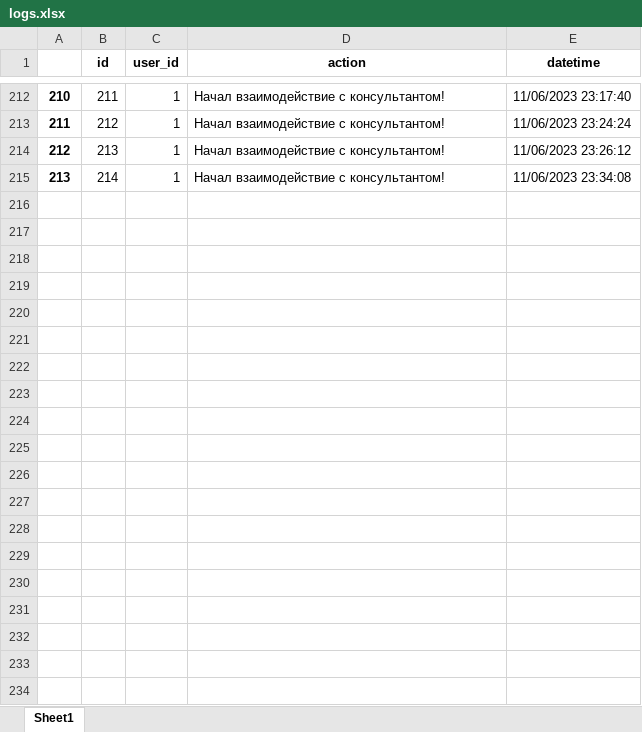
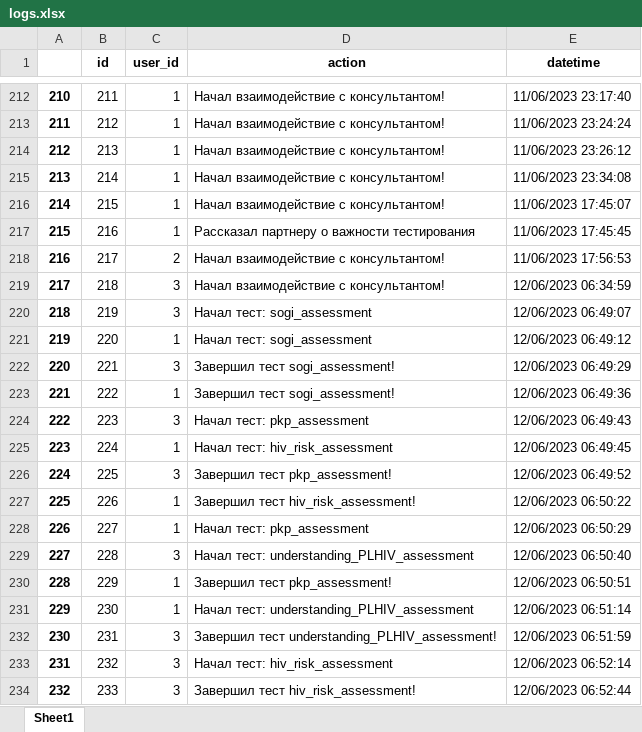
Before and after one commit to Meorwik/DKPSupportBot, an Excel workbook: data/database_backup/logs.xlsx, sheet Sheet1, drawn as a sheet; only a part is shown, gaps mark what is left out; values as stored, in another font and other column widths than the file's, no borders; the diff covers the shown part only; the diff names each change by its address in the sheet, - before the commit and + after, or states it on an @@ line.

```diff
--- a/data/database_backup/logs.xlsx (sheet Sheet1)
+++ b/data/database_backup/logs.xlsx (sheet Sheet1)
+row 216: 214 | 215 | 1 | Начал взаимодействие с консультантом! | 11/06/2023 17:45:07
+row 217: 215 | 216 | 1 | Рассказал партнеру о важности тестирования | 11/06/2023 17:45:45
+row 218: 216 | 217 | 2 | Начал взаимодействие с консультантом! | 11/06/2023 17:56:53
+row 219: 217 | 218 | 3 | Начал взаимодействие с консультантом! | 12/06/2023 06:34:59
+row 220: 218 | 219 | 3 | Начал тест: sogi_assessment | 12/06/2023 06:49:07
+row 221: 219 | 220 | 1 | Начал тест: sogi_assessment | 12/06/2023 06:49:12
+row 222: 220 | 221 | 3 | Завершил тест sogi_assessment! | 12/06/2023 06:49:29
+row 223: 221 | 222 | 1 | Завершил тест sogi_assessment! | 12/06/2023 06:49:36
+row 224: 222 | 223 | 3 | Начал тест: pkp_assessment | 12/06/2023 06:49:43
+row 225: 223 | 224 | 1 | Начал тест: hiv_risk_assessment | 12/06/2023 06:49:45
+row 226: 224 | 225 | 3 | Завершил тест pkp_assessment! | 12/06/2023 06:49:52
+row 227: 225 | 226 | 1 | Завершил тест hiv_risk_assessment! | 12/06/2023 06:50:22
+row 228: 226 | 227 | 1 | Начал тест: pkp_assessment | 12/06/2023 06:50:29
+row 229: 227 | 228 | 3 | Начал тест: understanding_PLHIV_assessment | 12/06/2023 06:50:40
+row 230: 228 | 229 | 1 | Завершил тест pkp_assessment! | 12/06/2023 06:50:51
+row 231: 229 | 230 | 1 | Начал тест: understanding_PLHIV_assessment | 12/06/2023 06:51:14
+row 232: 230 | 231 | 3 | Завершил тест understanding_PLHIV_assessment! | 12/06/2023 06:51:59
+row 233: 231 | 232 | 3 | Начал тест: hiv_risk_assessment | 12/06/2023 06:52:14
+row 234: 232 | 233 | 3 | Завершил тест hiv_risk_assessment! | 12/06/2023 06:52:44
```
Also changed, not shown: 36 added rows elsewhere in this sheet, data/database_backup/tests.xlsx, 11 other files.
